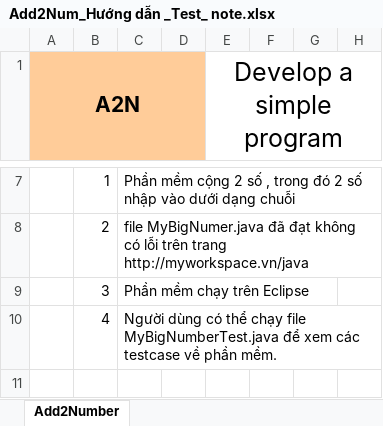
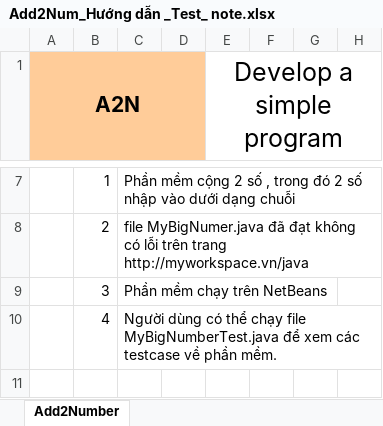
Before and after one commit to NghiaLe123/CNPM, an Excel workbook: training/Nguyễn TIến Dũng-51600017/Add2Num_Hướng dẫn _Test_ note.xlsx, sheet Add2Number, drawn as a sheet; only a part is shown, gaps mark what is left out; values as stored, in another font and other column widths than the file's, no borders; the diff names each change by its address in the sheet, - before the commit and + after, or states it on an @@ line.

Commit message:
V3

```diff
--- a/training/Nguyễn TIến Dũng-51600017/Add2Num_Hướng dẫn _Test_ note.xlsx (sheet Add2Number)
+++ b/training/Nguyễn TIến Dũng-51600017/Add2Num_Hướng dẫn _Test_ note.xlsx (sheet Add2Number)
-C9: Phần mềm chạy trên Eclipse
+C9: Phần mềm chạy trên NetBeans
```
